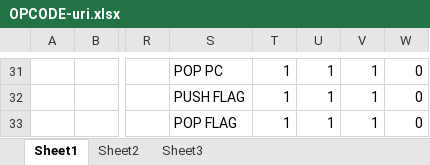
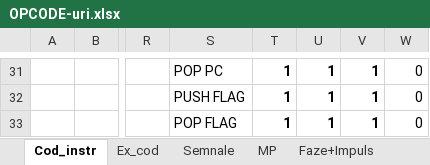
Before and after one commit to GhostShadovv/arhitectura_microprocesor, an Excel workbook: OPCODE-uri.xlsx, sheet Cod_instr, drawn as a sheet; only a part is shown, gaps mark what is left out; values as stored, in another font and other column widths than the file's, no borders; the diff covers the shown part only; the diff names each change by its address in the sheet, - before the commit and + after, or states it on an @@ line.

```diff
--- a/OPCODE-uri.xlsx (sheet Cod_instr)
+++ b/OPCODE-uri.xlsx (sheet Cod_instr)
-sheet tab: Sheet1
+sheet tab: Cod_instr
-sheet tab: Sheet2
+sheet tab: Ex_cod
-sheet tab: Sheet3
+sheet tab: Semnale
+sheet tab: MP
+sheet tab: Faze+Impuls
-T31:V33 bold: off
+T31:V33 bold: on
```
Also changed, not shown: cell formats elsewhere in this sheet, sheet Semnale, sheet Ex_cod, 25 other files.
